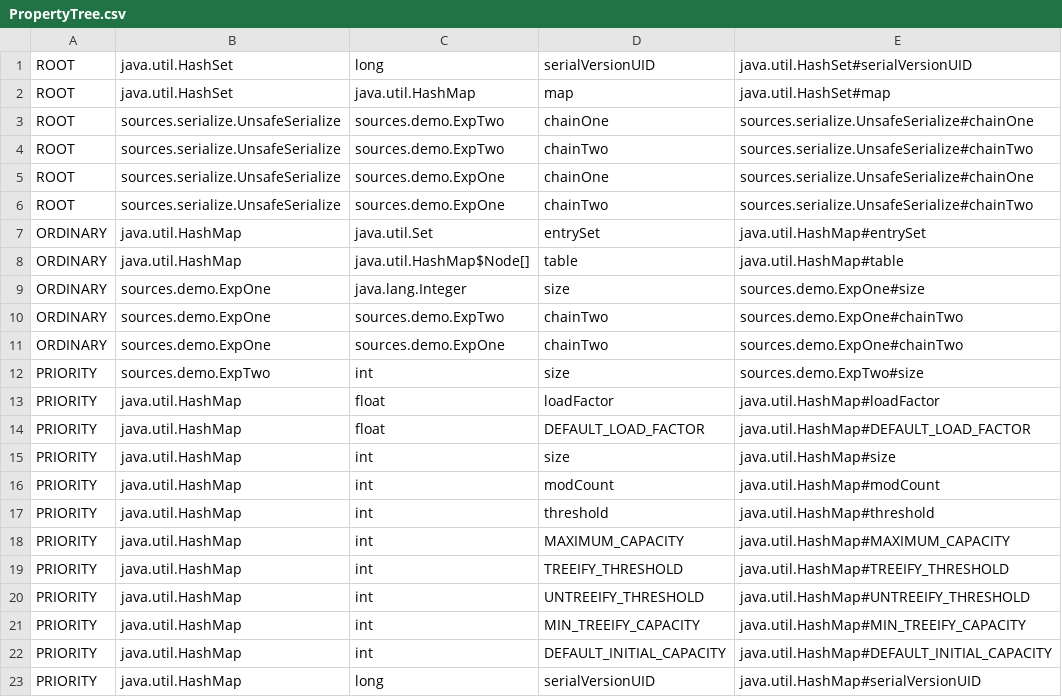
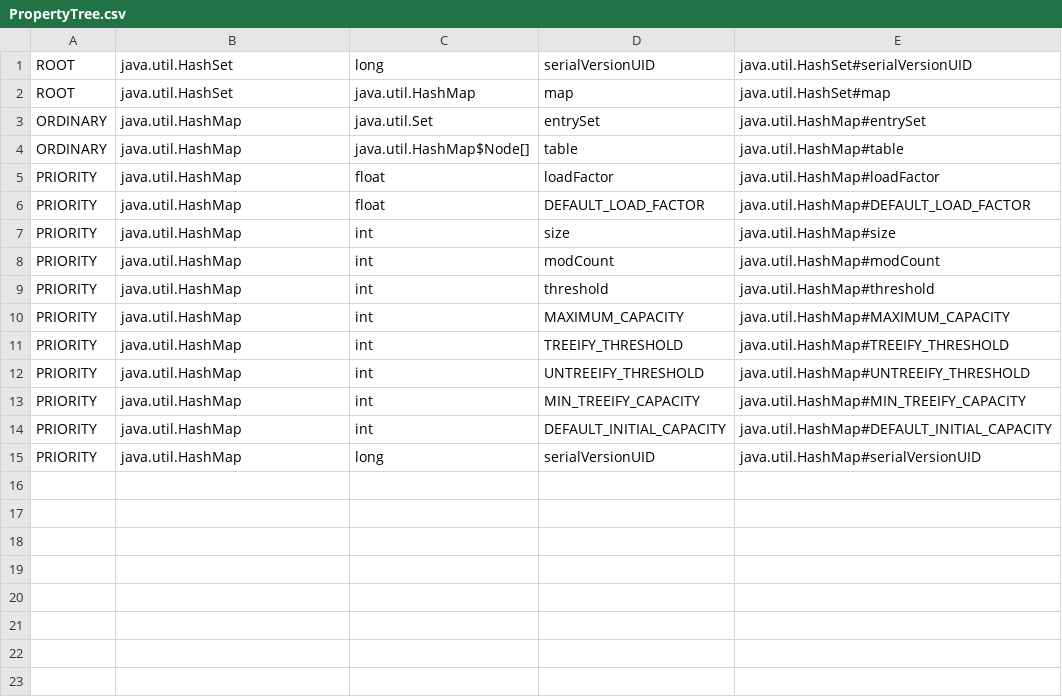
Before and after one commit to fe1w0/DeSerSniffer, a CSV file: tools/generatePT/PropertyTree.csv, drawn as a sheet; the diff names each change by its address in the sheet, - before the commit and + after, or states it on an @@ line.

```diff
--- a/tools/generatePT/PropertyTree.csv
+++ b/tools/generatePT/PropertyTree.csv
-row 3: ROOT | sources.serialize.UnsafeSerialize | sources.demo.ExpTwo | chainOne | sources.serialize.UnsafeSerialize#chainOne
-row 4: ROOT | sources.serialize.UnsafeSerialize | sources.demo.ExpTwo | chainTwo | sources.serialize.UnsafeSerialize#chainTwo
-row 5: ROOT | sources.serialize.UnsafeSerialize | sources.demo.ExpOne | chainOne | sources.serialize.UnsafeSerialize#chainOne
-row 6: ROOT | sources.serialize.UnsafeSerialize | sources.demo.ExpOne | chainTwo | sources.serialize.UnsafeSerialize#chainTwo
-row 9: ORDINARY | sources.demo.ExpOne | java.lang.Integer | size | sources.demo.ExpOne#size
-row 10: ORDINARY | sources.demo.ExpOne | sources.demo.ExpTwo | chainTwo | sources.demo.ExpOne#chainTwo
-row 11: ORDINARY | sources.demo.ExpOne | sources.demo.ExpOne | chainTwo | sources.demo.ExpOne#chainTwo
-row 12: PRIORITY | sources.demo.ExpTwo | int | size | sources.demo.ExpTwo#size
```
Also changed, not shown: 13 other files.
